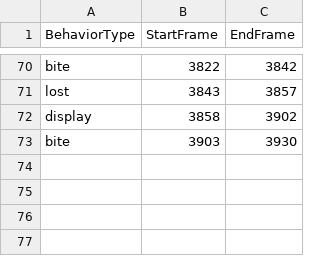
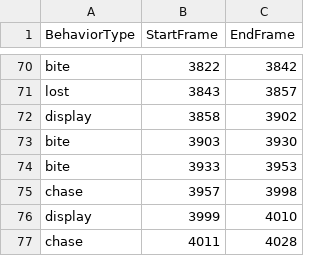
Before and after one commit to ltarng/zebrafish-behavior-classification, a CSV file: annotation_information_data/1-14_annotation_information.csv, drawn as a sheet; only a part is shown, gaps mark what is left out; the diff names each change by its address in the sheet, - before the commit and + after, or states it on an @@ line.

```diff
--- a/annotation_information_data/1-14_annotation_information.csv
+++ b/annotation_information_data/1-14_annotation_information.csv
+row 74: bite | 3933 | 3953
+row 75: chase | 3957 | 3998
+row 76: display | 3999 | 4010
+row 77: chase | 4011 | 4028
```
Also changed, not shown: 1-14_mean_DTW_result.csv, annotation_information_data/1-14_annotation_information_sorted.csv, 4 other files.
